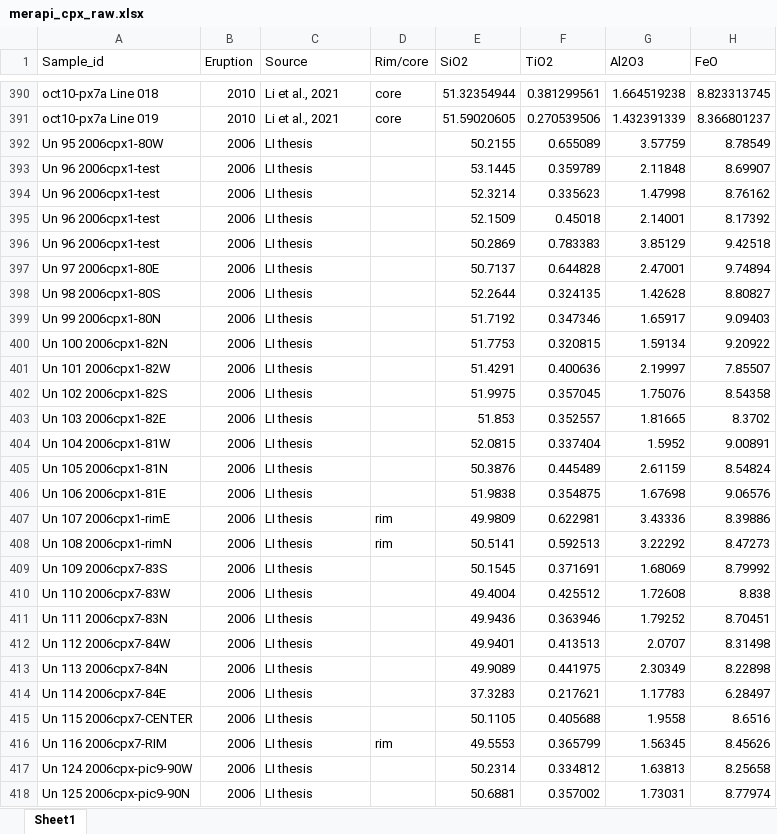
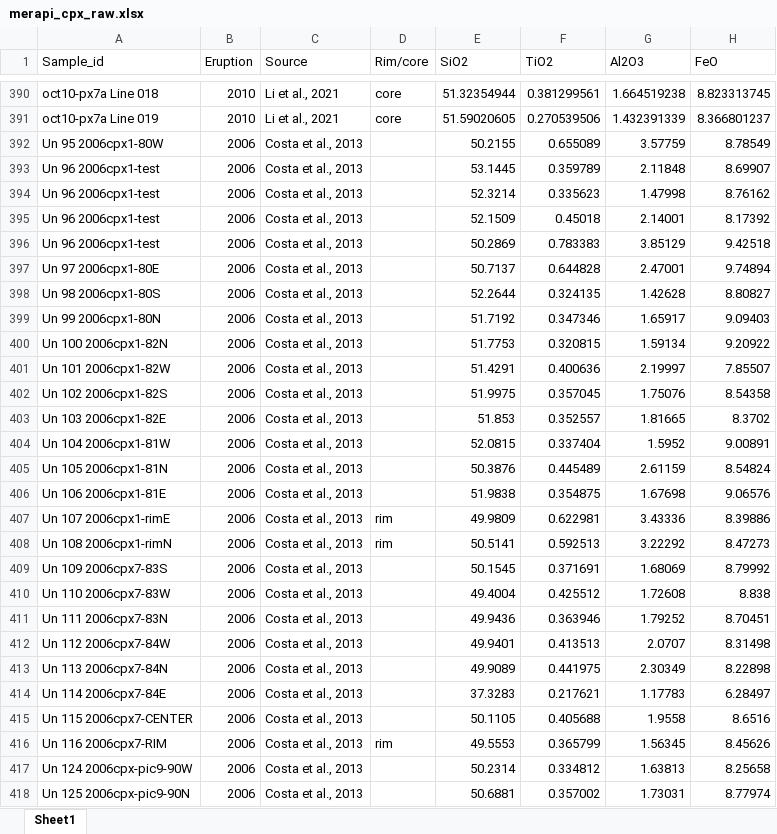
Before and after one commit to Abyss2019/AIMS4PT, an Excel workbook: paper/data/merapi_cpx_raw.xlsx, sheet Sheet1, drawn as a sheet; only a part is shown, gaps mark what is left out; values as stored, in another font and other column widths than the file's, no borders; the diff covers the shown part only; the diff names each change by its address in the sheet, - before the commit and + after, or states it on an @@ line.

```diff
--- a/paper/data/merapi_cpx_raw.xlsx (sheet Sheet1)
+++ b/paper/data/merapi_cpx_raw.xlsx (sheet Sheet1)
-C392:C418 (Source): LI thesis
+C392:C418 (Source): Costa et al., 2013
```
Also changed, not shown: 113 edited cells elsewhere in this sheet, paper/data/merapi_cpx.xlsx, paper/data/merapi_literature_P.xlsx, 14 other files.
